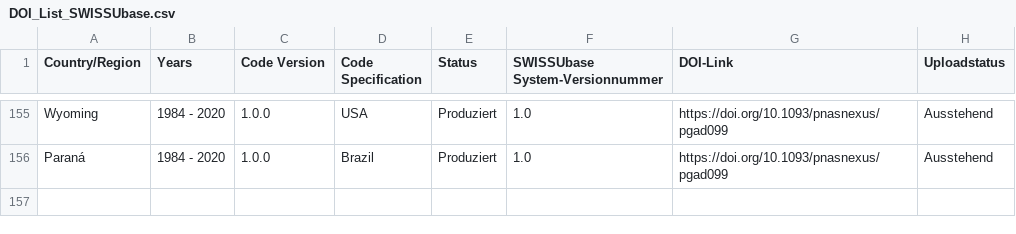
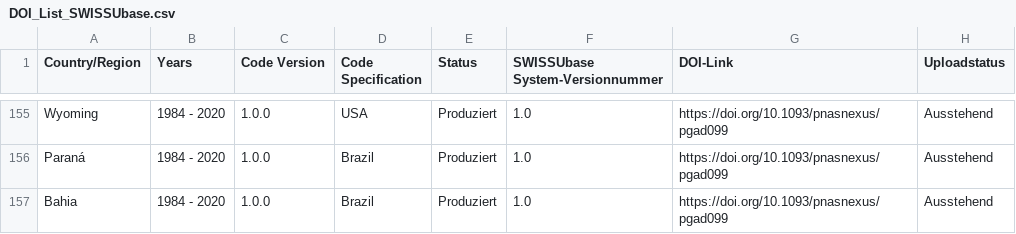
Before and after one commit to plehnert/surfacegroups, a CSV file: DOI_List_SWISSUbase.csv, drawn as a sheet; only a part is shown, gaps mark what is left out.

Commit message:
Update DOI_List_SWISSUbase.csv

```diff
--- a/DOI_List_SWISSUbase.csv
+++ b/DOI_List_SWISSUbase.csv
@@ -156 +156,2 @@ Wyoming,1984 - 2020,1.0.0,USA,Produziert,1.0,https://doi.org/10.1093/pnasnexus/p
 Paraná,1984 - 2020,1.0.0,Brazil,Produziert,1.0,https://doi.org/10.1093/pnasnexus/pgad099,Ausstehend
+Bahia,1984 - 2020,1.0.0,Brazil,Produziert,1.0,https://doi.org/10.1093/pnasnexus/pgad099,Ausstehend
```
